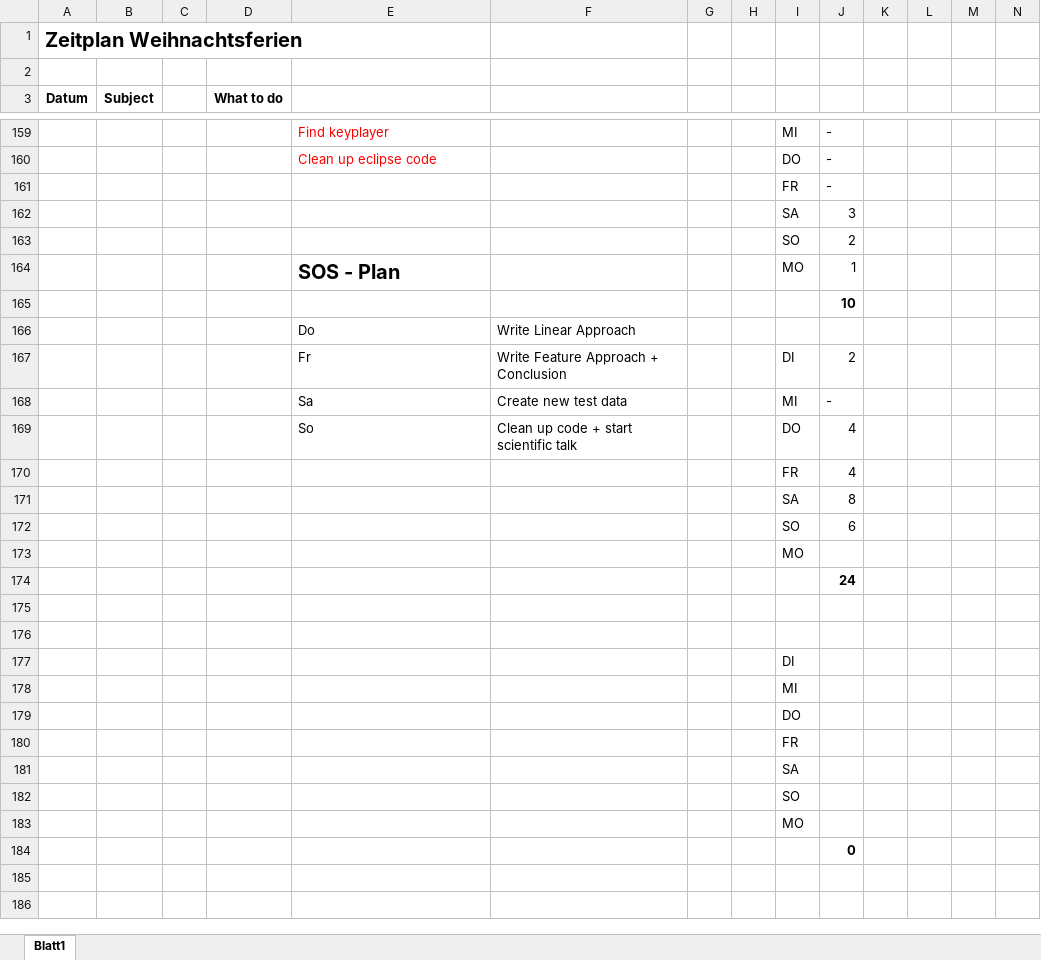
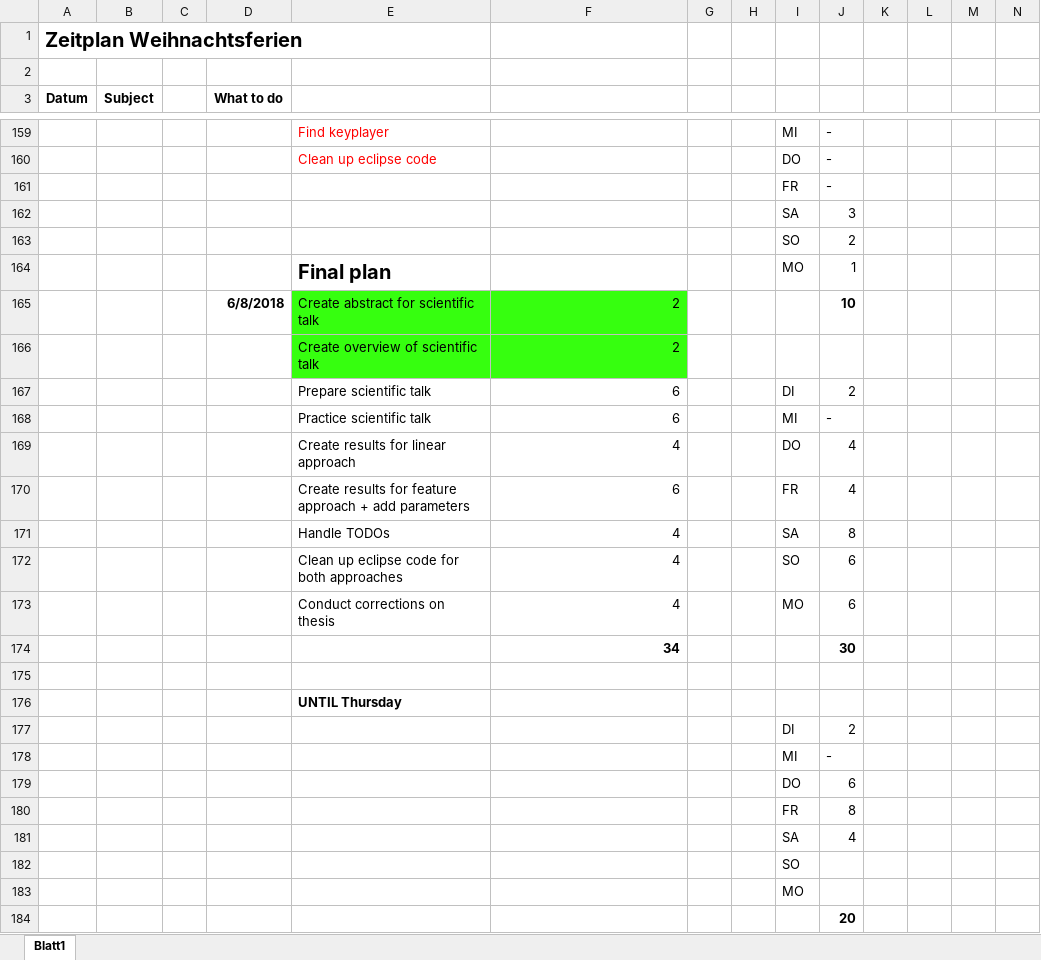
Before and after one commit to annamaureder/Masterproject, an Excel workbook: Documentation/Zeitplan.xlsx, sheet Blatt1, drawn as a sheet; only a part is shown, gaps mark what is left out; values as stored, in another font and other column widths than the file's, no borders; conditional formats not drawn; removed rows and columns are numbered as before the commit, all else as after; rows hold the shown columns only; the diff covers the shown part only; the diff names each change by its address in the sheet, - before the commit and + after, or states it on an @@ line.

Commit message:
Create test data
- for 2D

```diff
--- a/Documentation/Zeitplan.xlsx (sheet Blatt1)
+++ b/Documentation/Zeitplan.xlsx (sheet Blatt1)
-E164: SOS - Plan
+E164: Final plan
-row 165:  |  |  |  |  |  |  |  |  | 10
-row 166:  |  |  |  | Do | Write Linear Approach
+row 165:  |  |  | 6/8/2018 | Create abstract for scientific talk | 2 |  |  |  | 10
+row 166:  |  |  |  | Create overview of scientific talk | 2
-E167: Fr
+E167: Prepare scientific talk
-F167: Write Feature Approach + Conclusion
+F167: 6
-E168: Sa
+E168: Practice scientific talk
-F168: Create new test data
+F168: 6
-E169: So
+E169: Create results for linear approach
-F169: Clean up code + start scientific talk
+F169: 4
-E170: (empty)
+E170: Create results for feature approach + add parameters
-F170: (empty)
+F170: 6
-E171: (empty)
+E171: Handle TODOs
-F171:F172: (empty)
+F171:F172: 4
-E172: (empty)
+E172: Clean up eclipse code for both approaches
-row 173:  |  |  |  |  |  |  |  | MO
-row 174:  |  |  |  |  |  |  |  |  | 24
+row 173:  |  |  |  | Conduct corrections on thesis | 4 |  |  | MO | 6
+row 174:  |  |  |  |  | 34 |  |  |  | 30
-E176: (empty)
+E176: UNTIL Thursday
-J177: (empty)
+J177: 2
-J178: (empty)
+J178: -
-J179: (empty)
+J179: 6
-J180: (empty)
+J180: 8
-J181: (empty)
+J181: 4
-J184: 0
+J184: 20
```
Also changed, not shown: 2 edited cells and cell formats elsewhere in this sheet, 16 other files.
